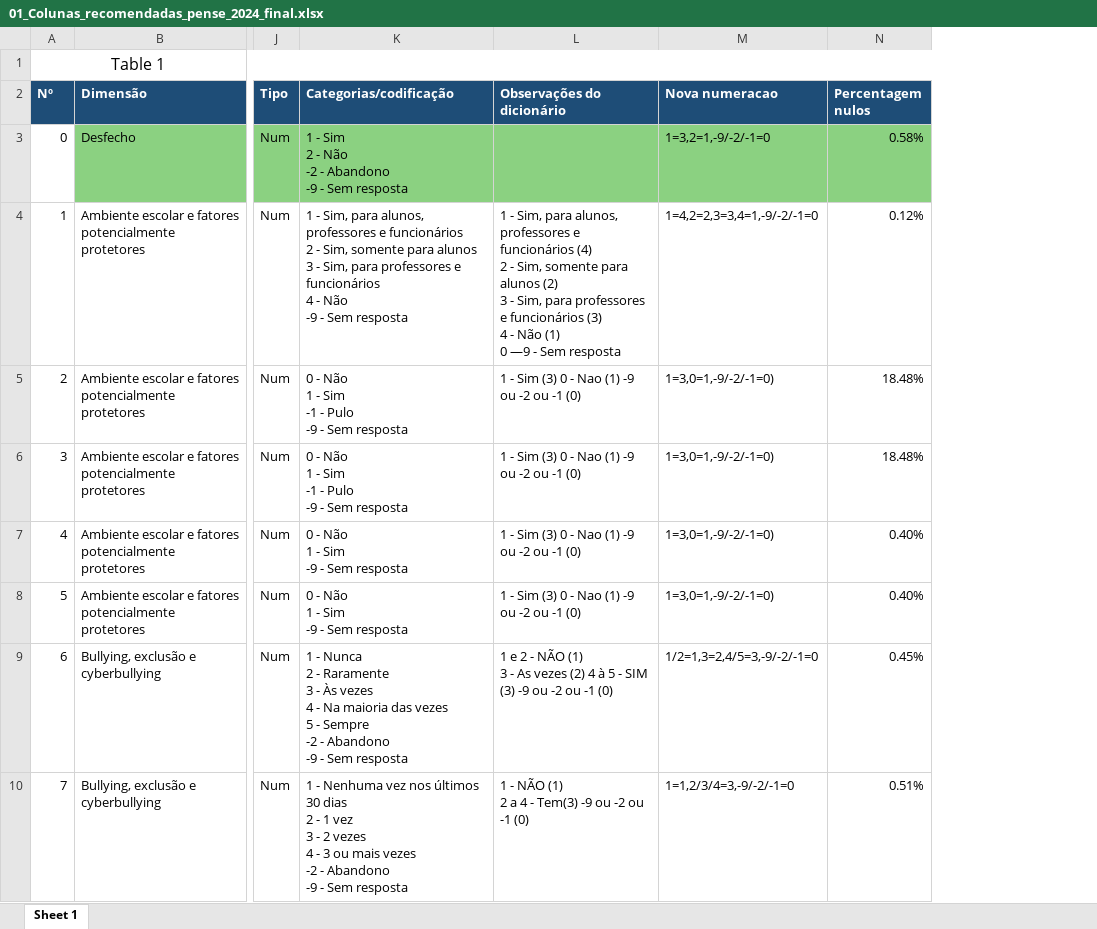
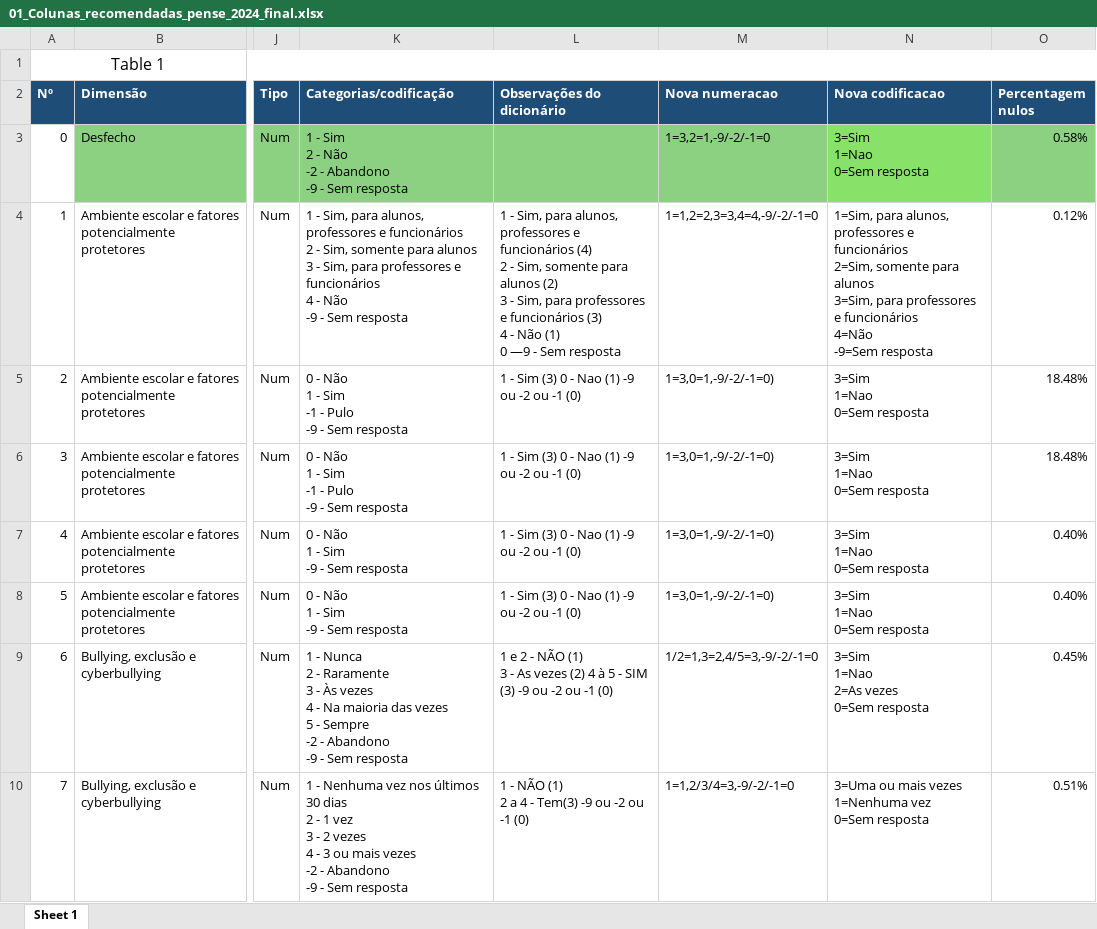
Before and after one commit to jacomassi04/Suicidio_adolescentes_Brasil, an Excel workbook: Tratamento_dados_database_PENSE_2024/Scripts_tratamento_dados_PENSE_2024/01_Colunas_recomendadas_pense_2024_final.xlsx, sheet Sheet 1, drawn as a sheet; only a part is shown, gaps mark what is left out; values as stored, in another font and other column widths than the file's, no borders; ↵ is a line break in a cell; the diff covers the shown part only; the diff names each change by its address in the sheet, - before the commit and + after, or states it on an @@ line.

```diff
--- a/Tratamento_dados_database_PENSE_2024/Scripts_tratamento_dados_PENSE_2024/01_Colunas_recomendadas_pense_2024_final.xlsx (sheet Sheet 1)
+++ b/Tratamento_dados_database_PENSE_2024/Scripts_tratamento_dados_PENSE_2024/01_Colunas_recomendadas_pense_2024_final.xlsx (sheet Sheet 1)
+column N (Nova codificacao), rows 3-10: 3=Sim ↵ 1=Nao ↵ 0=Sem resposta | 1=Sim, para alunos, professores e funcionários ↵ 2=Sim, somente para alunos ↵ 3=Sim, para professores e funcionários ↵ 4=Não ↵ -9=Sem resposta | 3=Sim ↵ 1=Nao ↵ 0=Sem resposta | 3=Sim ↵ 1=Nao ↵ 0=Sem resposta | 3=Sim ↵ 1=Nao ↵ 0=Sem resposta | 3=Sim ↵ 1=Nao ↵ 0=Sem resposta | 3=Sim ↵ 1=Nao ↵ 2=As vezes ↵ 0=Sem resposta | 3=Uma ou mais vezes ↵ 1=Nenhuma vez ↵ 0=Sem resposta
-M4 (Nova numeracao): 1=4,2=2,3=3,4=1,-9/-2/-1=0
+M4 (Nova numeracao): 1=1,2=2,3=3,4=4,-9/-2/-1=0
```
Also changed, not shown: 2 edited cells elsewhere in this sheet, Tratamento_dados_database_PENSE_2024/Scripts_tratamento_dados_PENSE_2024/05_DIAGNOSTICO_RECODIFICACAO.xlsx, Tratamento_dados_database_PENSE_2024/Scripts_tratamento_dados_PENSE_2024/05_RELATORIO_RECODIFICACAO.xlsx, 3 other files.
